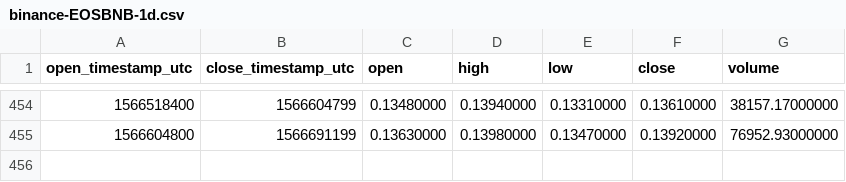
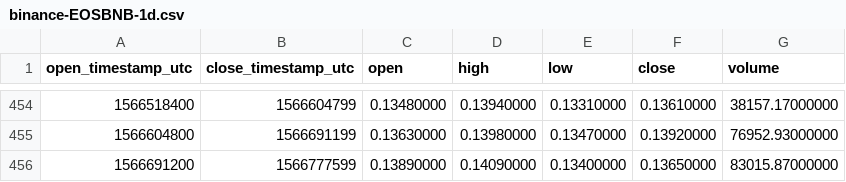
Before and after one commit to cryptobigbro/binance-EOSBNB, a CSV file: binance-EOSBNB-1d.csv, drawn as a sheet; only a part is shown, gaps mark what is left out.

```diff
--- a/binance-EOSBNB-1d.csv
+++ b/binance-EOSBNB-1d.csv
@@ -455 +455,2 @@ open_timestamp_utc,close_timestamp_utc,open,high,low,close,volume
 1566604800,1566691199,0.13630000,0.13980000,0.13470000,0.13920000,76952.93000000
+1566691200,1566777599,0.13890000,0.14090000,0.13400000,0.13650000,83015.87000000
```
Also changed, not shown: binance-EOSBNB-1h.csv.
